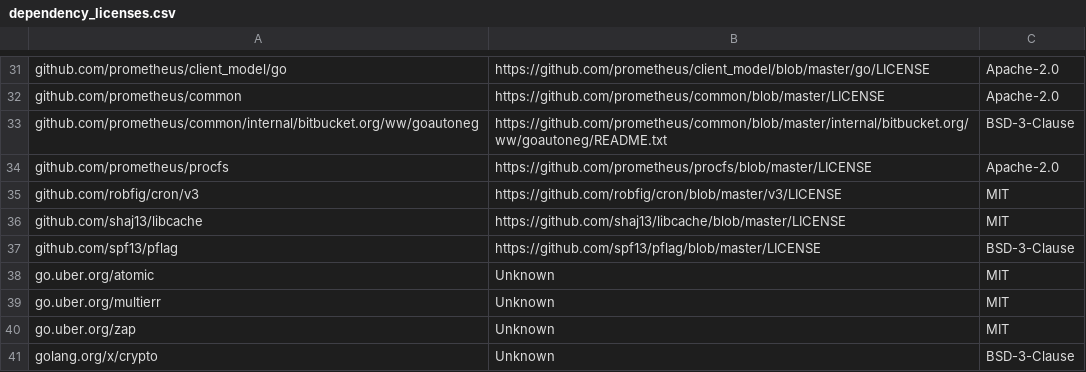
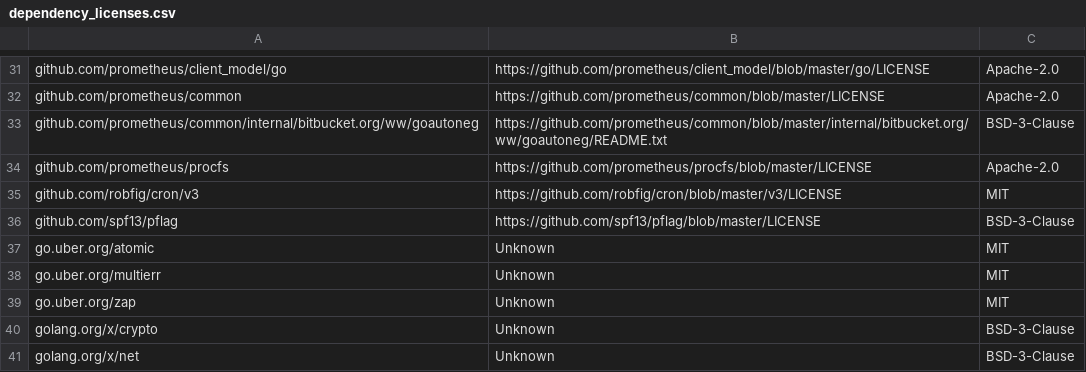
Before and after one commit to apache/solr-operator, a CSV file: dependency_licenses.csv, drawn as a sheet; only a part is shown, gaps mark what is left out; the shorter side is filled out with more unchanged rows.

```diff
--- a/dependency_licenses.csv
+++ b/dependency_licenses.csv
@@ -35,3 +35,2 @@ github.com/prometheus/procfs,https://github.com/prometheus/procfs/blob/master/LI
 github.com/robfig/cron/v3,https://github.com/robfig/cron/blob/master/v3/LICENSE,MIT
-github.com/shaj13/libcache,https://github.com/shaj13/libcache/blob/master/LICENSE,MIT
 github.com/spf13/pflag,https://github.com/spf13/pflag/blob/master/LICENSE,BSD-3-Clause
```
Also changed, not shown: 3 other files.
